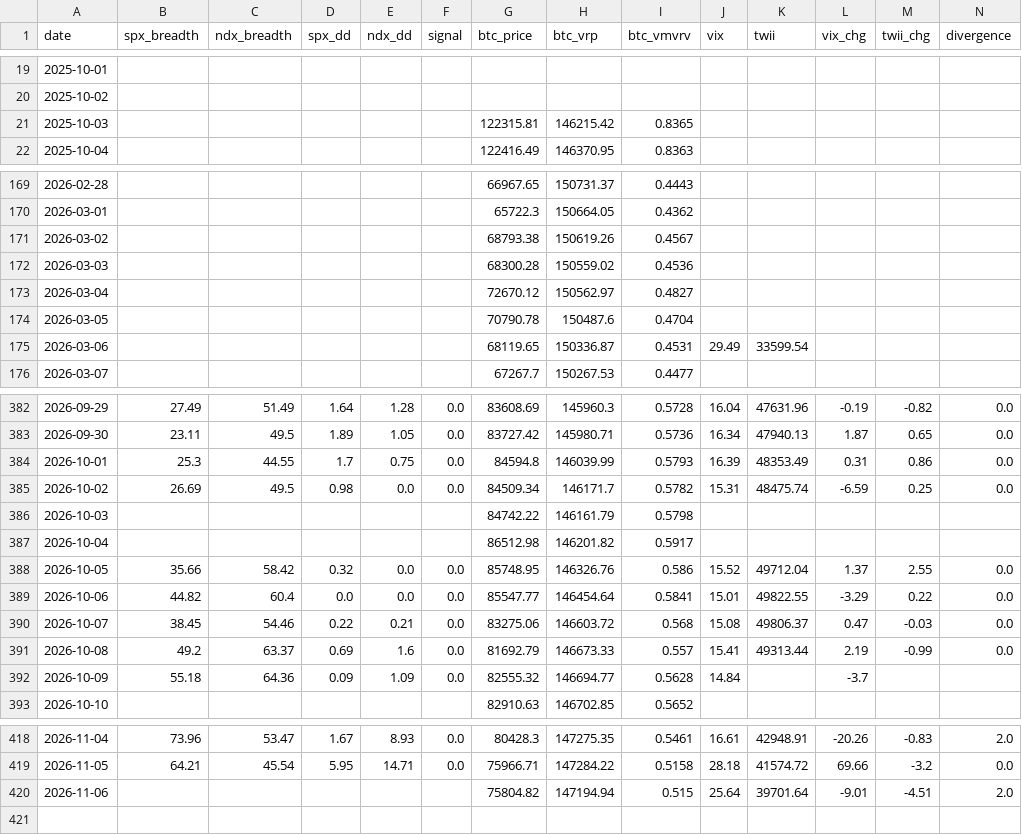
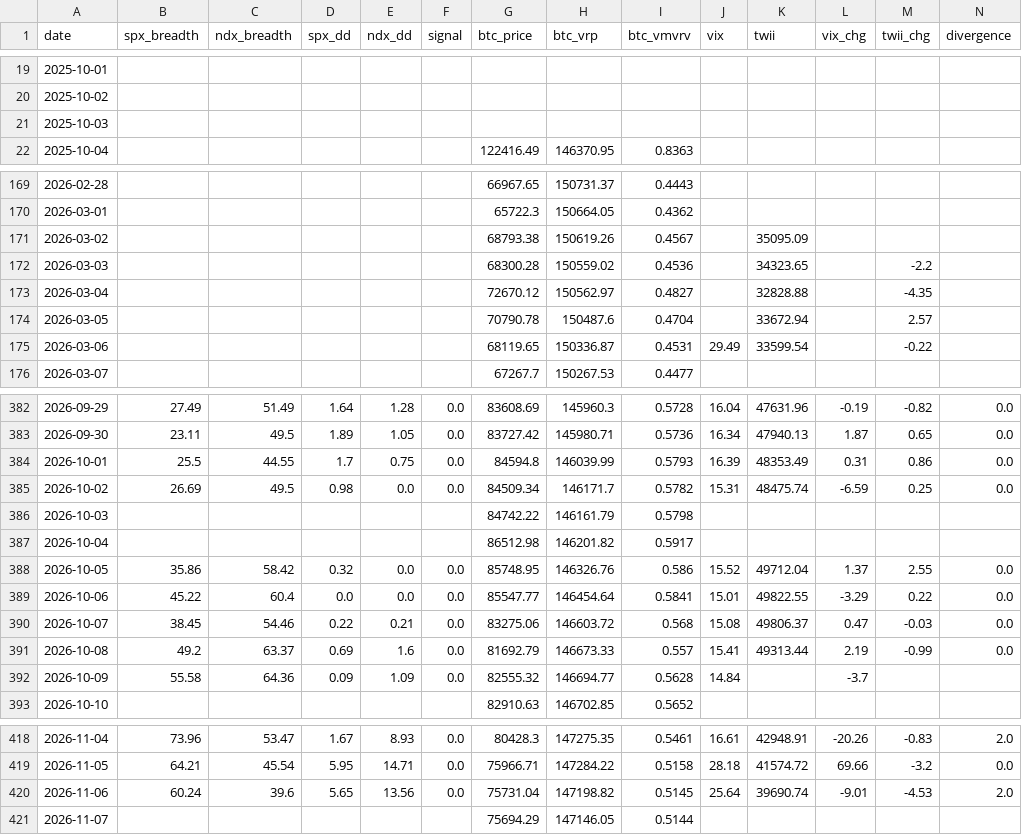
Before and after one commit to luke120513-sys/dip-signal, a CSV file: history.csv, drawn as a sheet; only a part is shown, gaps mark what is left out; the diff covers the shown part only.

```diff
--- a/history.csv
+++ b/history.csv
@@ -20,3 +20,3 @@ date,spx_breadth,ndx_breadth,spx_dd,ndx_dd,signal,btc_price,btc_vrp,btc_vmvrv,vi
 2025-10-02,,,,,,,,,,,,,
-2025-10-03,,,,,,122315.81,146215.42,0.8365,,,,,
+2025-10-03,,,,,,,,,,,,,
 2025-10-04,,,,,,122416.49,146370.95,0.8363,,,,,
@@ -170,7 +170,7 @@ date,spx_breadth,ndx_breadth,spx_dd,ndx_dd,signal,btc_price,btc_vrp,btc_vmvrv,vi
 2026-03-01,,,,,,65722.3,150664.05,0.4362,,,,,
-2026-03-02,,,,,,68793.38,150619.26,0.4567,,,,,
-2026-03-03,,,,,,68300.28,150559.02,0.4536,,,,,
-2026-03-04,,,,,,72670.12,150562.97,0.4827,,,,,
-2026-03-05,,,,,,70790.78,150487.6,0.4704,,,,,
-2026-03-06,,,,,,68119.65,150336.87,0.4531,29.49,33599.54,,,
+2026-03-02,,,,,,68793.38,150619.26,0.4567,,35095.09,,,
+2026-03-03,,,,,,68300.28,150559.02,0.4536,,34323.65,,-2.2,
+2026-03-04,,,,,,72670.12,150562.97,0.4827,,32828.88,,-4.35,
+2026-03-05,,,,,,70790.78,150487.6,0.4704,,33672.94,,2.57,
+2026-03-06,,,,,,68119.65,150336.87,0.4531,29.49,33599.54,,-0.22,
 2026-03-07,,,,,,67267.7,150267.53,0.4477,,,,,
@@ -383,3 +383,3 @@ date,spx_breadth,ndx_breadth,spx_dd,ndx_dd,signal,btc_price,btc_vrp,btc_vmvrv,vi
 2026-09-30,23.11,49.5,1.89,1.05,0.0,83727.42,145980.71,0.5736,16.34,47940.13,1.87,0.65,0.0
-2026-10-01,25.3,44.55,1.7,0.75,0.0,84594.8,146039.99,0.5793,16.39,48353.49,0.31,0.86,0.0
+2026-10-01,25.5,44.55,1.7,0.75,0.0,84594.8,146039.99,0.5793,16.39,48353.49,0.31,0.86,0.0
 2026-10-02,26.69,49.5,0.98,0.0,0.0,84509.34,146171.7,0.5782,15.31,48475.74,-6.59,0.25,0.0
@@ -387,7 +387,7 @@ date,spx_breadth,ndx_breadth,spx_dd,ndx_dd,signal,btc_price,btc_vrp,btc_vmvrv,vi
 2026-10-04,,,,,,86512.98,146201.82,0.5917,,,,,
-2026-10-05,35.66,58.42,0.32,0.0,0.0,85748.95,146326.76,0.586,15.52,49712.04,1.37,2.55,0.0
-2026-10-06,44.82,60.4,0.0,0.0,0.0,85547.77,146454.64,0.5841,15.01,49822.55,-3.29,0.22,0.0
+2026-10-05,35.86,58.42,0.32,0.0,0.0,85748.95,146326.76,0.586,15.52,49712.04,1.37,2.55,0.0
+2026-10-06,45.22,60.4,0.0,0.0,0.0,85547.77,146454.64,0.5841,15.01,49822.55,-3.29,0.22,0.0
 2026-10-07,38.45,54.46,0.22,0.21,0.0,83275.06,146603.72,0.568,15.08,49806.37,0.47,-0.03,0.0
 2026-10-08,49.2,63.37,0.69,1.6,0.0,81692.79,146673.33,0.557,15.41,49313.44,2.19,-0.99,0.0
-2026-10-09,55.18,64.36,0.09,1.09,0.0,82555.32,146694.77,0.5628,14.84,,-3.7,,
+2026-10-09,55.58,64.36,0.09,1.09,0.0,82555.32,146694.77,0.5628,14.84,,-3.7,,
 2026-10-10,,,,,,82910.63,146702.85,0.5652,,,,,
@@ -419,2 +419,3 @@ date,spx_breadth,ndx_breadth,spx_dd,ndx_dd,signal,btc_price,btc_vrp,btc_vmvrv,vi
 2026-11-05,64.21,45.54,5.95,14.71,0.0,75966.71,147284.22,0.5158,28.18,41574.72,69.66,-3.2,0.0
-2026-11-06,,,,,,75804.82,147194.94,0.515,25.64,39701.64,-9.01,-4.51,2.0
+2026-11-06,60.24,39.6,5.65,13.56,0.0,75731.04,147198.82,0.5145,25.64,39690.74,-9.01,-4.53,2.0
+2026-11-07,,,,,,75694.29,147146.05,0.5144,,,,,
```
Also changed, not shown: 2 edited cells elsewhere in this file, 4 other files.
